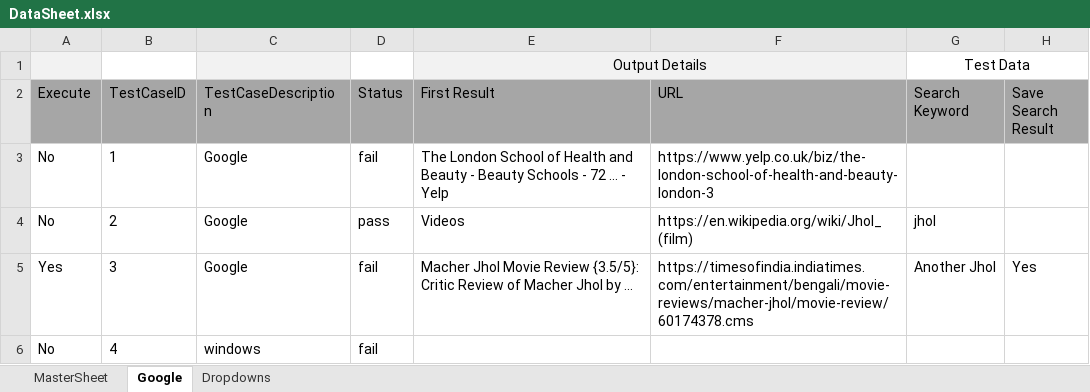
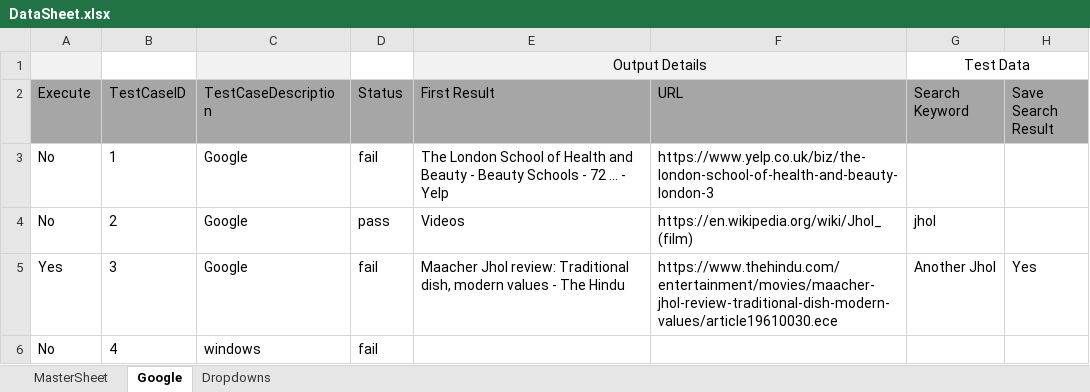
Before and after one commit to ArghyArghyA/Jhol-Framework, an Excel workbook: target/test-classes/Data/DataSheet.xlsx, sheet Google, drawn as a sheet; values as stored, in another font and other column widths than the file's, no borders; conditional formats not drawn; the diff names each change by its address in the sheet, - before the commit and + after, or states it on an @@ line.

```diff
--- a/target/test-classes/Data/DataSheet.xlsx (sheet Google)
+++ b/target/test-classes/Data/DataSheet.xlsx (sheet Google)
-E5 (First Result): Macher Jhol Movie Review {3.5/5}: Critic Review of Macher Jhol by ...
+E5 (First Result): Maacher Jhol review: Traditional dish, modern values - The Hindu
-F5 (URL): https://timesofindia.indiatimes.com/entertainment/bengali/movie-reviews/macher-jhol/movie-review/60174378.cms
+F5 (URL): https://www.thehindu.com/entertainment/movies/maacher-jhol-review-traditional-dish-modern-values/article19610030.ece
```
Also changed, not shown: 1 other file.
